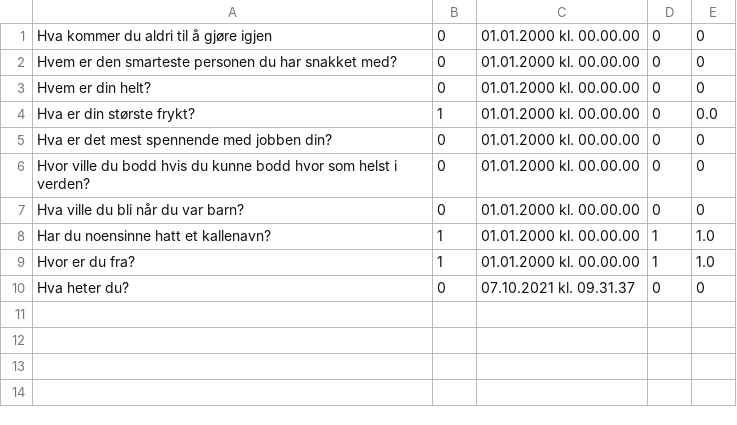
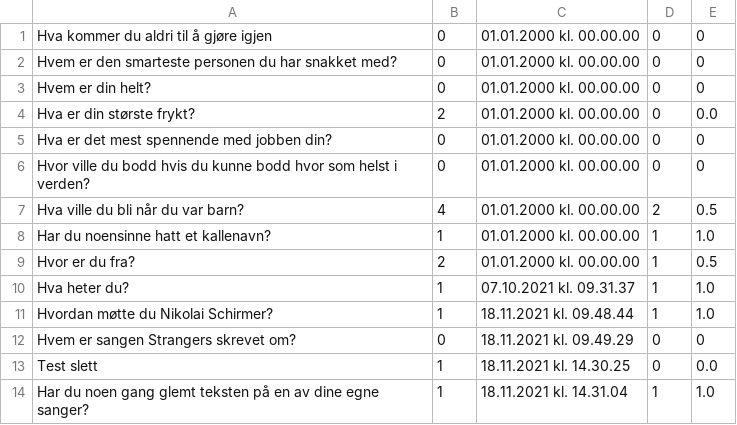
Before and after one commit to Benjamin-A/InnoPro, a CSV file: webkurs/elsysapp/static/guest1.csv, drawn as a sheet.

```diff
--- a/webkurs/elsysapp/static/guest1.csv
+++ b/webkurs/elsysapp/static/guest1.csv
@@ -3,8 +3,12 @@ Hvem er den smarteste personen du har snakket med?,0,01.01.2000 kl. 00.00.00,0,0
 Hvem er din helt?,0,01.01.2000 kl. 00.00.00,0,0
-Hva er din største frykt?,1,01.01.2000 kl. 00.00.00,0,0.0
+Hva er din største frykt?,2,01.01.2000 kl. 00.00.00,0,0.0
 Hva er det mest spennende med jobben din?,0,01.01.2000 kl. 00.00.00,0,0
 Hvor ville du bodd hvis du kunne bodd hvor som helst i verden?,0,01.01.2000 kl. 00.00.00,0,0
-Hva ville du bli når du var barn?,0,01.01.2000 kl. 00.00.00,0,0
+Hva ville du bli når du var barn?,4,01.01.2000 kl. 00.00.00,2,0.5
 Har du noensinne hatt et kallenavn?,1,01.01.2000 kl. 00.00.00,1,1.0
-Hvor er du fra?,1,01.01.2000 kl. 00.00.00,1,1.0
-Hva heter du?,0,07.10.2021 kl. 09.31.37,0,0
+Hvor er du fra?,2,01.01.2000 kl. 00.00.00,1,0.5
+Hva heter du?,1,07.10.2021 kl. 09.31.37,1,1.0
+Hvordan møtte du Nikolai Schirmer?,1,18.11.2021 kl. 09.48.44,1,1.0
+Hvem er sangen Strangers skrevet om?,0,18.11.2021 kl. 09.49.29,0,0
+Test slett,1,18.11.2021 kl. 14.30.25,0,0.0
+Har du noen gang glemt teksten på en av dine egne sanger?,1,18.11.2021 kl. 14.31.04,1,1.0
```
Also changed, not shown: webkurs/elsysapp/static/guest2.csv, webkurs/elsysapp/static/guest3.csv, 7 other files.
